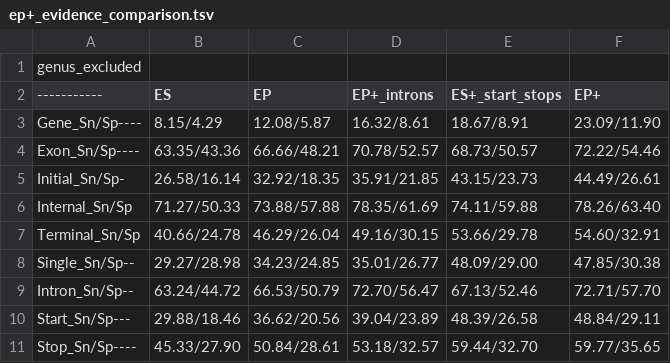
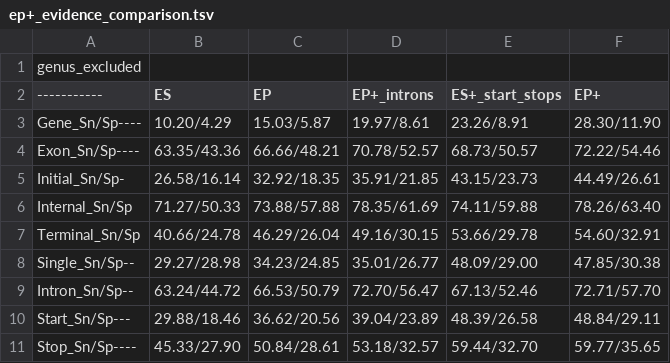
Before and after one commit to gatech-genemark/GeneMark-EP-ProtHint-exp, a TSV file: Danio_rerio/accuracy_tables/ep+_evidence_comparison.tsv, drawn as a sheet.

Commit message:
Update results for computing gene Sn agains a set of complete genes

```diff
--- a/Danio_rerio/accuracy_tables/ep+_evidence_comparison.tsv
+++ b/Danio_rerio/accuracy_tables/ep+_evidence_comparison.tsv
@@ -2,3 +2,3 @@ genus_excluded
 -----------	ES	EP	EP+_introns	ES+_start_stops	EP+
-Gene_Sn/Sp----	8.15/4.29	12.08/5.87	16.32/8.61	18.67/8.91	23.09/11.90
+Gene_Sn/Sp----	10.20/4.29	15.03/5.87	19.97/8.61	23.26/8.91	28.30/11.90
 Exon_Sn/Sp----	63.35/43.36	66.66/48.21	70.78/52.57	68.73/50.57	72.22/54.46
```
